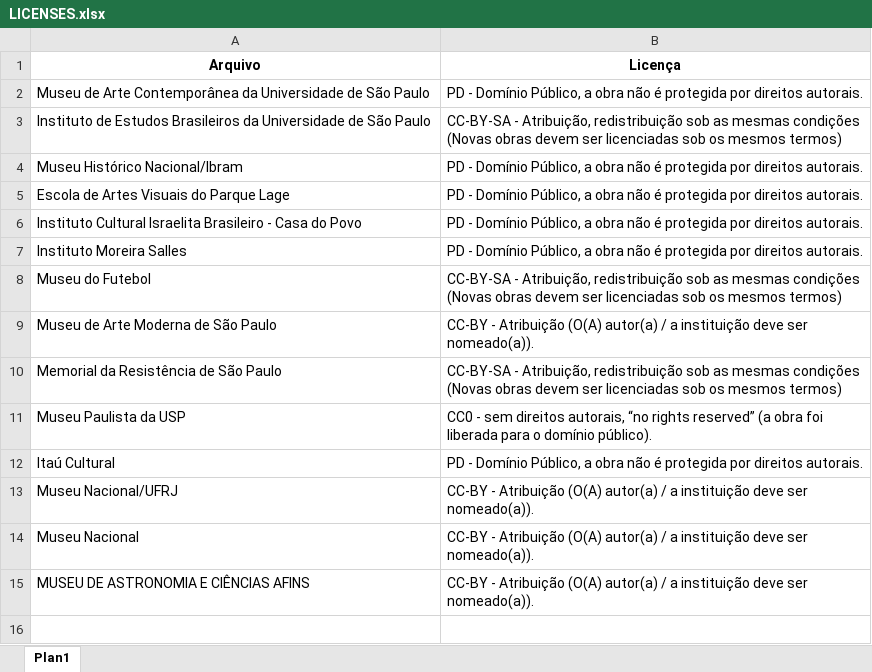
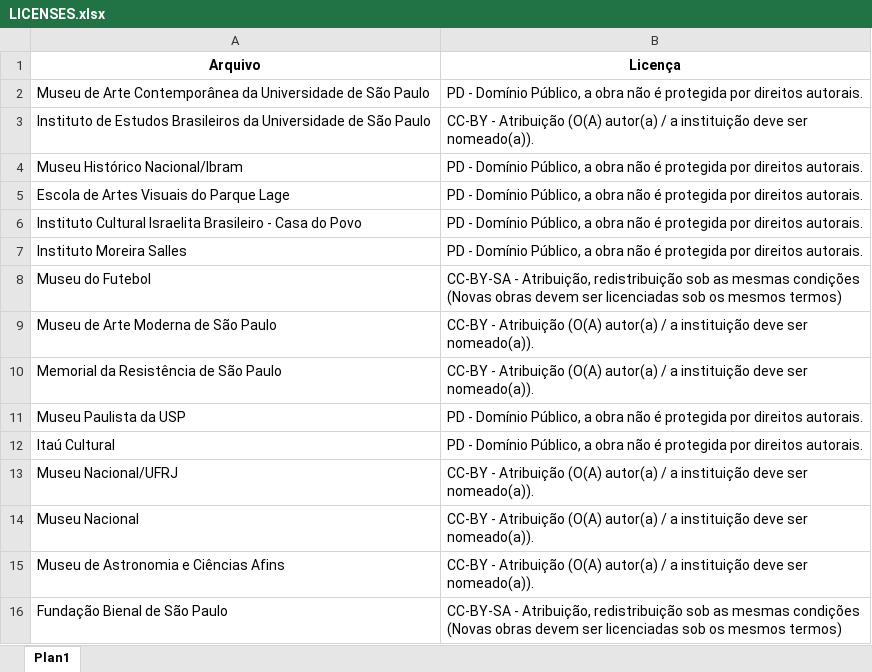
Before and after one commit to shawee-io/abrete-codigo-datasets, an Excel workbook: LICENSES.xlsx, sheet Plan1, drawn as a sheet; values as stored, in another font and other column widths than the file's, no borders; charts and pictures not drawn; the diff names each change by its address in the sheet, - before the commit and + after, or states it on an @@ line.

Commit message:
upload LICENSES.xlsx

```diff
--- a/LICENSES.xlsx (sheet Plan1)
+++ b/LICENSES.xlsx (sheet Plan1)
-B3 (Licença): CC-BY-SA - Atribuição, redistribuição sob as mesmas condições (Novas obras devem ser licenciadas sob os mesmos termos)
+B3 (Licença): CC-BY - Atribuição (O(A) autor(a) / a instituição deve ser nomeado(a)).
-B10 (Licença): CC-BY-SA - Atribuição, redistribuição sob as mesmas condições (Novas obras devem ser licenciadas sob os mesmos termos)
+B10 (Licença): CC-BY - Atribuição (O(A) autor(a) / a instituição deve ser nomeado(a)).
-B11 (Licença): CC0 - sem direitos autorais, “no rights reserved” (a obra foi liberada para o domínio público).
+B11 (Licença): PD - Domínio Público, a obra não é protegida por direitos autorais.
-A15 (Arquivo): MUSEU DE ASTRONOMIA E CIÊNCIAS AFINS
+A15 (Arquivo): Museu de Astronomia e Ciências Afins
+row 16: Fundação Bienal de São Paulo | CC-BY-SA - Atribuição, redistribuição sob as mesmas condições (Novas obras devem ser licenciadas sob os mesmos termos)
```
Also changed, not shown: charts or pictures.
